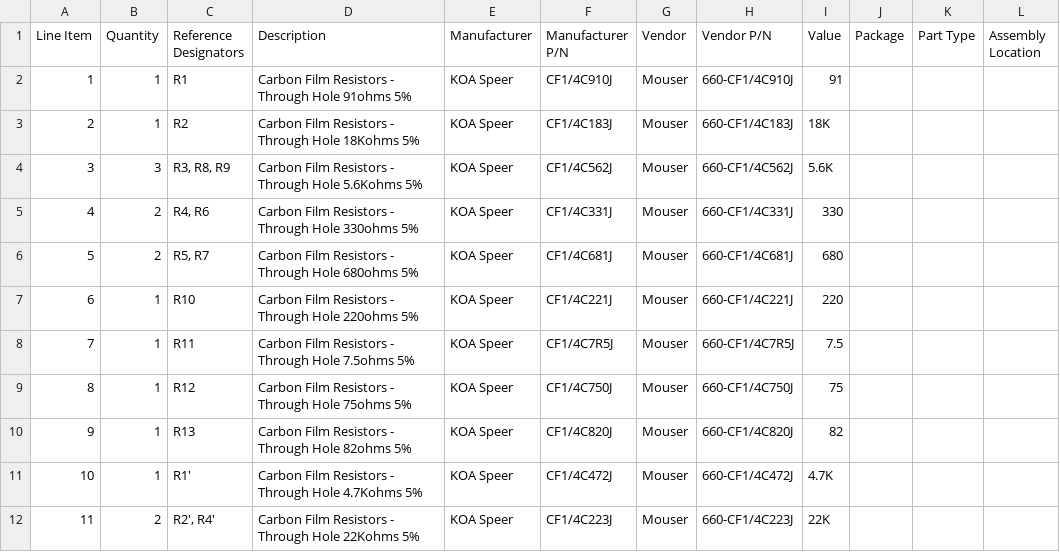
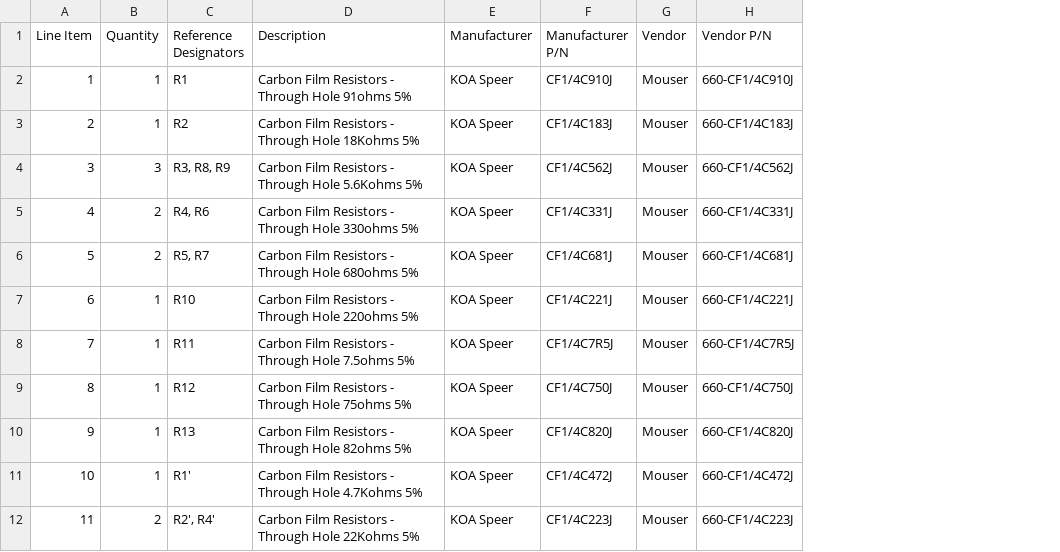
Before and after one commit to Syntonie/documentation, a CSV file: AVE MOD/AVE_MOD_V2.2_BOM.csv, drawn as a sheet; only a part is shown; the diff names each change by its address in the sheet, - before the commit and + after, or states it on an @@ line.

Commit message:
Update AVE_MOD_V2.2_BOM.csv

```diff
--- a/AVE MOD/AVE_MOD_V2.2_BOM.csv
+++ b/AVE MOD/AVE_MOD_V2.2_BOM.csv
-column I (Value), rows 2-12: 91 | 18K | 5.6K | 330 | 680 | 220 | 7.5 | 75 | 82 | 4.7K | 22K
-column J (Package), empty
-column K (Part Type), empty
-column L (Assembly Location), empty
```
